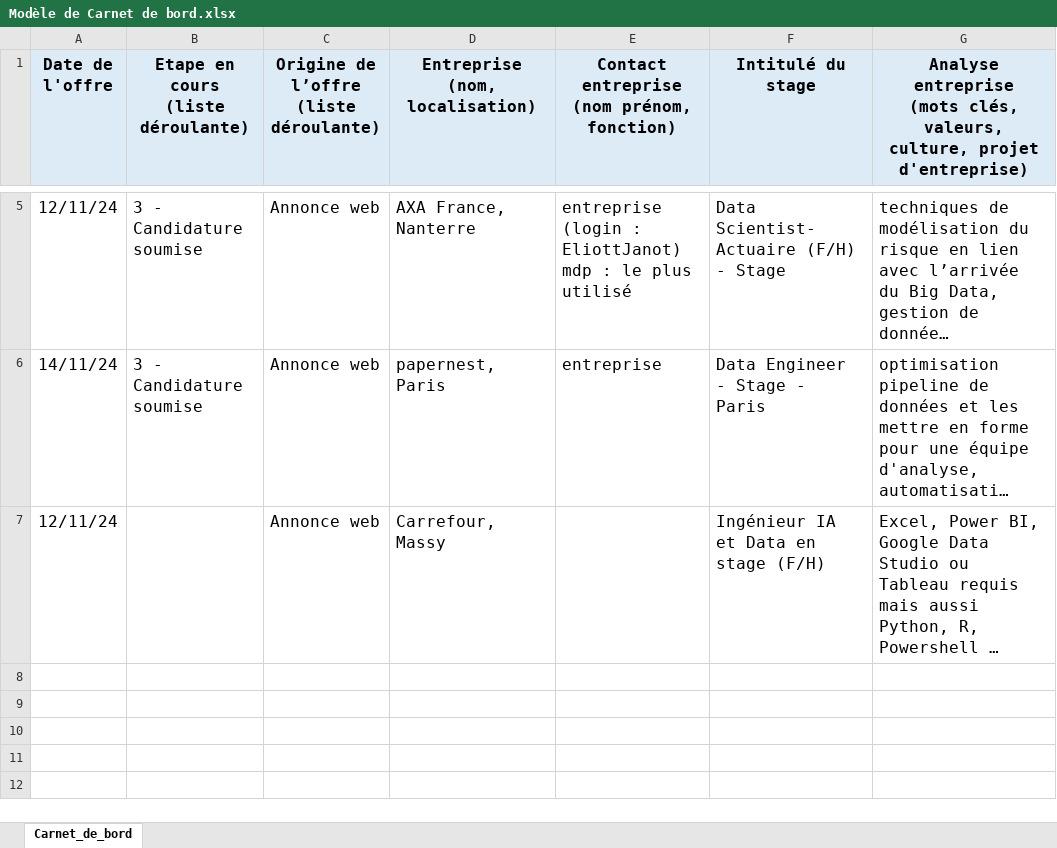
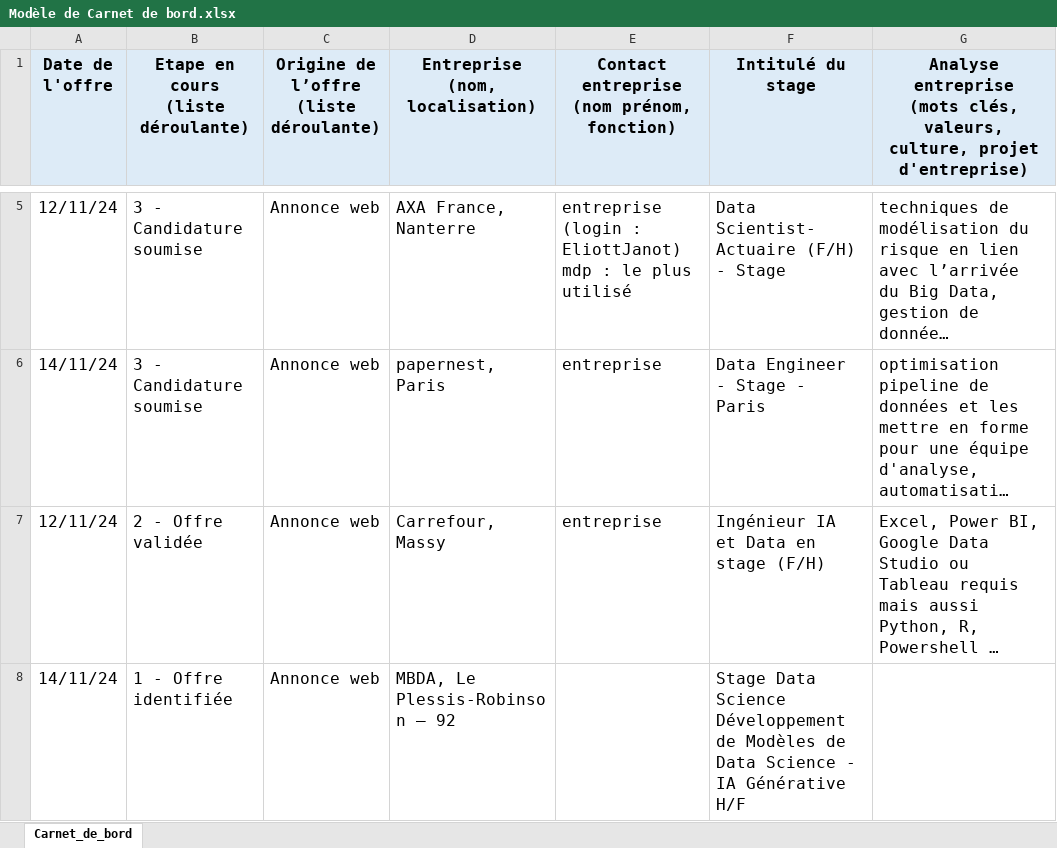
Before and after one commit to LotiGIT/iut2, an Excel workbook: Stage/Modèle de Carnet de bord.xlsx, sheet Carnet_de_bord, drawn as a sheet; only a part is shown, gaps mark what is left out; long unchanged cells end in …; values as stored, in another font and other column widths than the file's, no borders; table styles not drawn; the diff names each change by its address in the sheet, - before the commit and + after, or states it on an @@ line.

```diff
--- a/Stage/Modèle de Carnet de bord.xlsx (sheet Carnet_de_bord)
+++ b/Stage/Modèle de Carnet de bord.xlsx (sheet Carnet_de_bord)
-B7: (empty)
+B7: 2 - Offre validée
-E7: (empty)
+E7: entreprise
+row 8: 14/11/24 | 1 - Offre identifiée | Annonce web | MBDA, Le Plessis-Robinson – 92 |  | Stage Data Science Développement de Modèles de Data Science - IA Générative H/F
```
Also changed, not shown: 14 other files.
